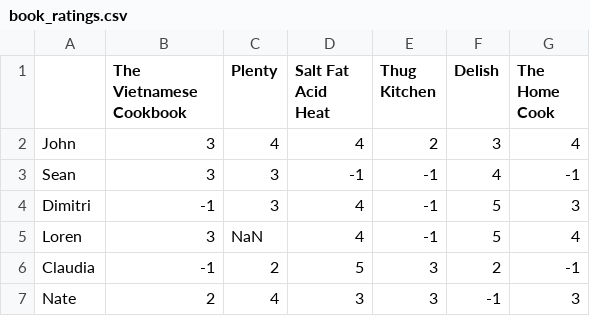
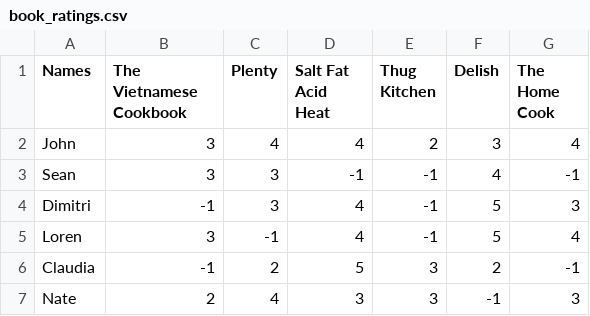
Before and after one commit to delagroove/data612, a CSV file: book_ratings.csv, drawn as a sheet.

Commit message:
csv

```diff
--- a/book_ratings.csv
+++ b/book_ratings.csv
@@ -1,2 +1,2 @@
-,The Vietnamese Cookbook,Plenty,Salt Fat Acid Heat,Thug Kitchen,Delish,The Home Cook
+ Names,The Vietnamese Cookbook,Plenty,Salt Fat Acid Heat,Thug Kitchen,Delish,The Home Cook
 John,3,4,4,2,3,4
@@ -4,3 +4,3 @@ Sean,3,3,-1,-1,4,-1
 Dimitri,-1,3,4,-1,5,3
-Loren,3,NaN,4,-1,5,4
+Loren,3,-1,4,-1,5,4
 Claudia,-1,2,5,3,2,-1
```
